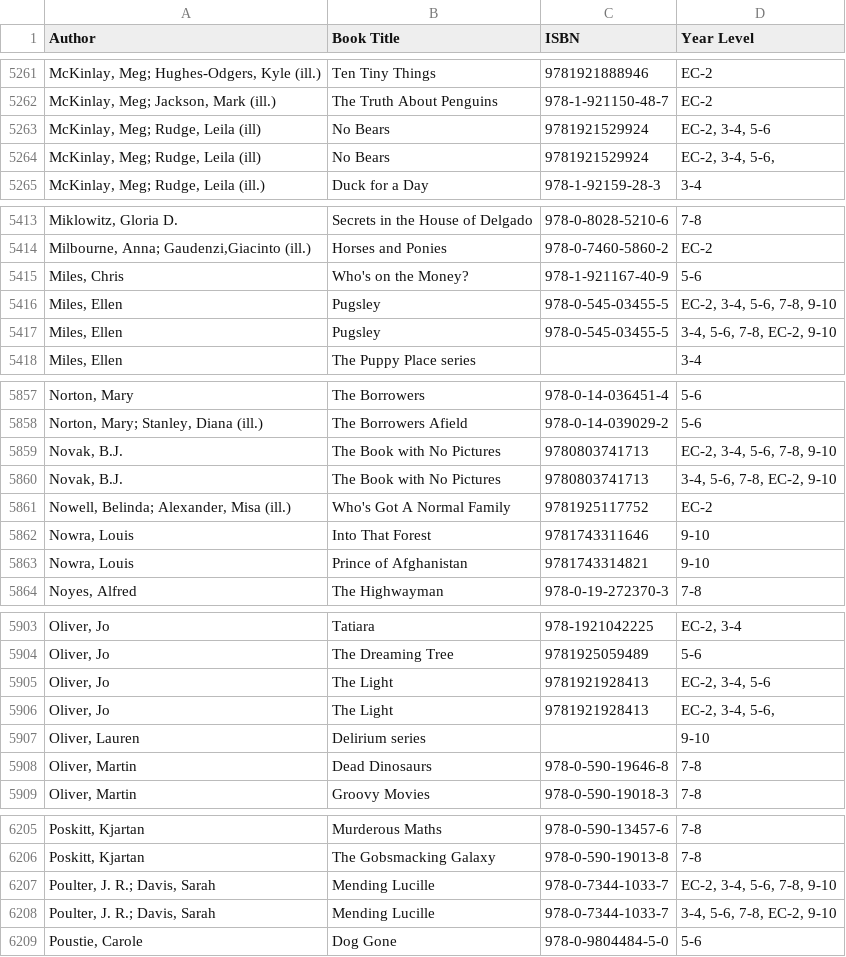
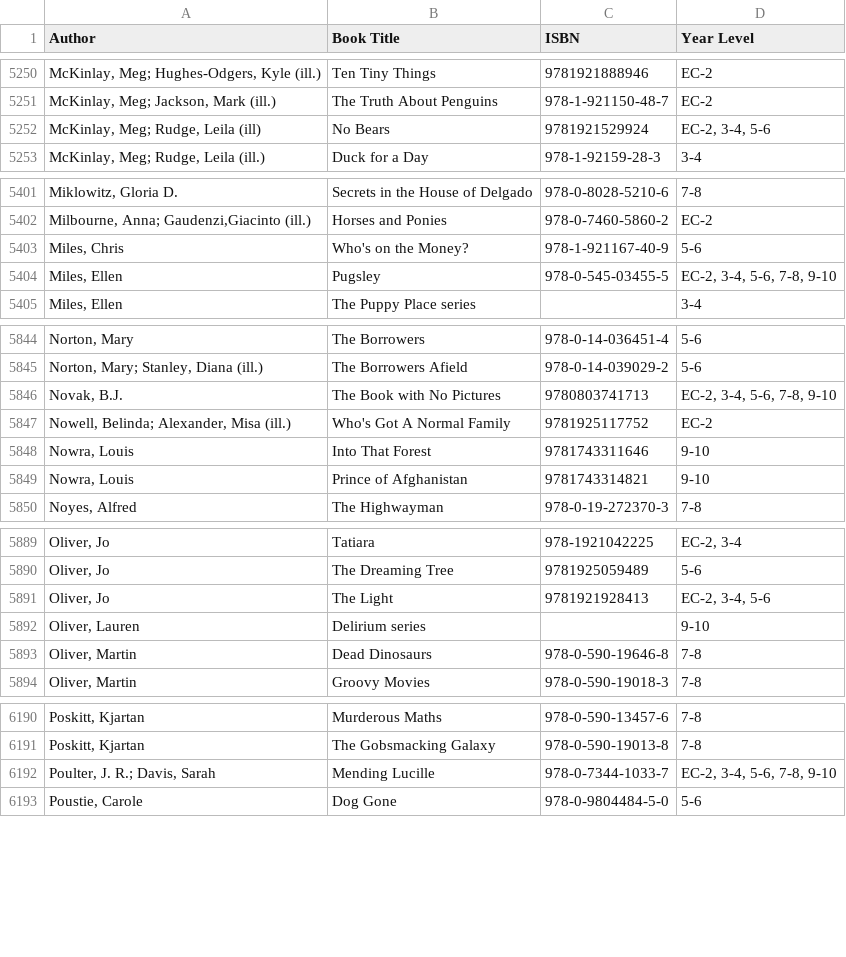
Before and after one commit to yertto/premiers_reading_challenge, a TSV file: 2017allyearsbooklist.tsv, drawn as a sheet; only a part is shown, gaps mark what is left out; the diff covers the shown part only; the diff names each change by its address in the sheet, - before the commit and + after, or states it on an @@ line.

```diff
--- a/2017allyearsbooklist.tsv
+++ b/2017allyearsbooklist.tsv
-row 5264: McKinlay, Meg; Rudge, Leila (ill) | No Bears | 9781921529924 | EC-2, 3-4, 5-6,
-row 5417: Miles, Ellen | Pugsley | 978-0-545-03455-5 | 3-4, 5-6, 7-8, EC-2, 9-10
-row 5860: Novak, B.J. | The Book with No Pictures | 9780803741713 | 3-4, 5-6, 7-8, EC-2, 9-10
-row 5906: Oliver, Jo | The Light | 9781921928413 | EC-2, 3-4, 5-6,
-row 6208: Poulter, J. R.; Davis, Sarah | Mending Lucille | 978-0-7344-1033-7 | 3-4, 5-6, 7-8, EC-2, 9-10
```
Also changed, not shown: 18 removed rows elsewhere in this file.
